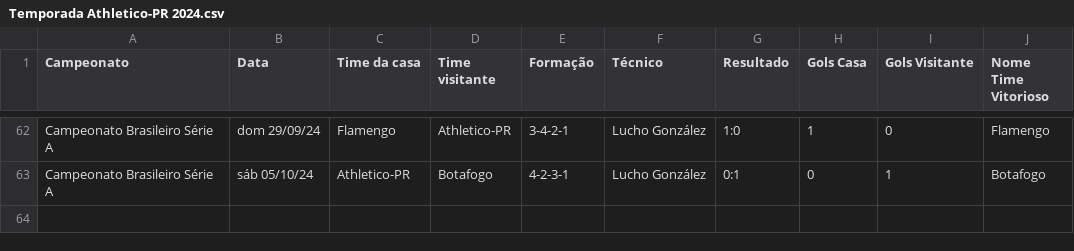
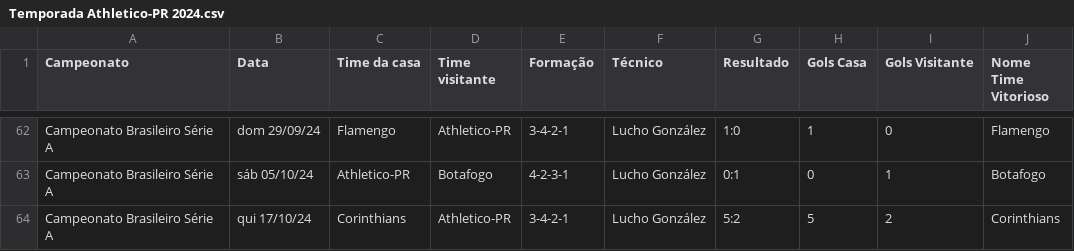
Before and after one commit to vinicius-mouzinho/Aproveitamento-Times-BR, a CSV file: data/Temporada Athletico-PR 2024.csv, drawn as a sheet; only a part is shown, gaps mark what is left out; the diff names each change by its address in the sheet, - before the commit and + after, or states it on an @@ line.

Commit message:
update temporada times

```diff
--- a/data/Temporada Athletico-PR 2024.csv
+++ b/data/Temporada Athletico-PR 2024.csv
+row 64: Campeonato Brasileiro Série A | qui 17/10/24 | Corinthians | Athletico-PR | 3-4-2-1 | Lucho González | 5:2 | 5 | 2 | Corinthians
```
Also changed, not shown: data/Temporada Corinthians 2024.csv, data/Temporada Fluminense 2024.csv, 5 other files.
